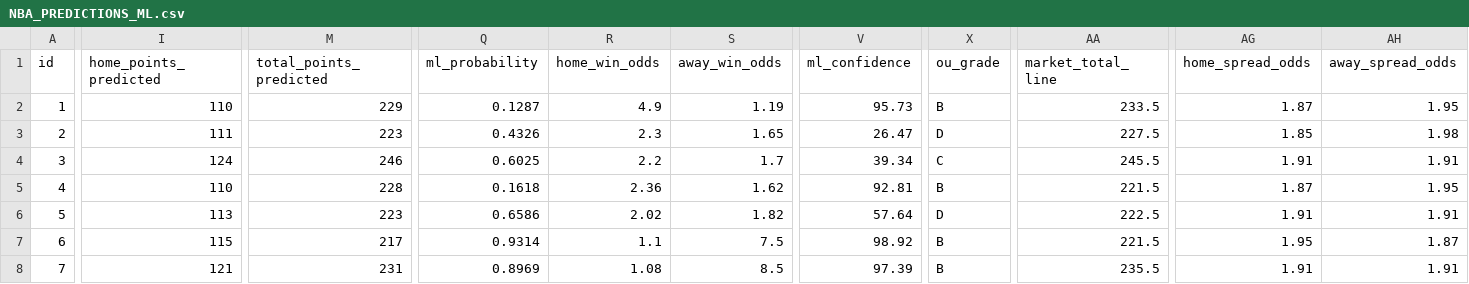
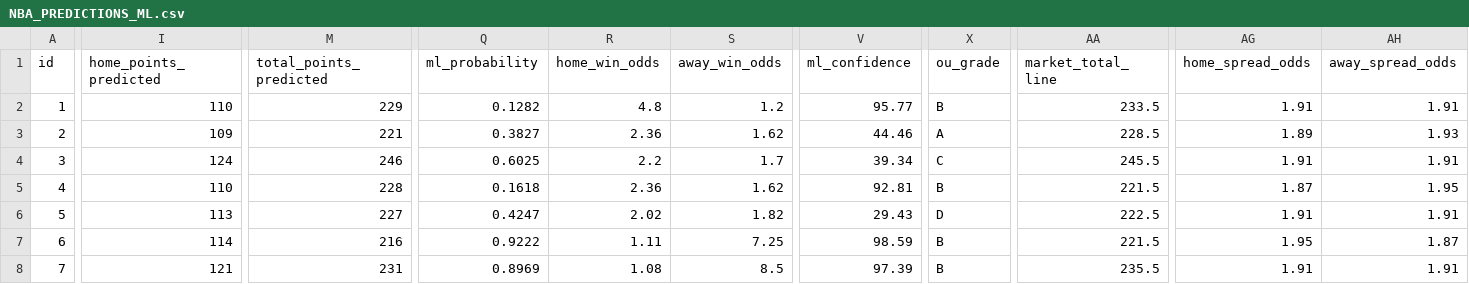
Before and after one commit to iampreetdave-work/basketball-NBA, a CSV file: NBA_PREDICTIONS_ML.csv, drawn as a sheet; only a part is shown, gaps mark what is left out; the diff covers the shown part only; the diff names each change by its address in the sheet, - before the commit and + after, or states it on an @@ line.

```diff
--- a/NBA_PREDICTIONS_ML.csv
+++ b/NBA_PREDICTIONS_ML.csv
-Q2 (ml_probability): 0.1287
+Q2 (ml_probability): 0.1282
-R2 (home_win_odds): 4.9
+R2 (home_win_odds): 4.8
-S2 (away_win_odds): 1.19
+S2 (away_win_odds): 1.2
-V2 (ml_confidence): 95.73
+V2 (ml_confidence): 95.77
-AG2 (home_spread_odds): 1.87
+AG2 (home_spread_odds): 1.91
-AH2 (away_spread_odds): 1.95
+AH2 (away_spread_odds): 1.91
-I3 (home_points_predicted): 111
+I3 (home_points_predicted): 109
-M3 (total_points_predicted): 223
+M3 (total_points_predicted): 221
-Q3 (ml_probability): 0.4326
+Q3 (ml_probability): 0.3827
-R3 (home_win_odds): 2.3
+R3 (home_win_odds): 2.36
-S3 (away_win_odds): 1.65
+S3 (away_win_odds): 1.62
-V3 (ml_confidence): 26.47
+V3 (ml_confidence): 44.46
-X3 (ou_grade): D
+X3 (ou_grade): A
-AA3 (market_total_line): 227.5
+AA3 (market_total_line): 228.5
-AG3 (home_spread_odds): 1.85
+AG3 (home_spread_odds): 1.89
-AH3 (away_spread_odds): 1.98
+AH3 (away_spread_odds): 1.93
-M6 (total_points_predicted): 223
+M6 (total_points_predicted): 227
-Q6 (ml_probability): 0.6586
+Q6 (ml_probability): 0.4247
-V6 (ml_confidence): 57.64
+V6 (ml_confidence): 29.43
-I7 (home_points_predicted): 115
+I7 (home_points_predicted): 114
-M7 (total_points_predicted): 217
+M7 (total_points_predicted): 216
-Q7 (ml_probability): 0.9314
+Q7 (ml_probability): 0.9222
-R7 (home_win_odds): 1.1
+R7 (home_win_odds): 1.11
-S7 (away_win_odds): 7.5
+S7 (away_win_odds): 7.25
-V7 (ml_confidence): 98.92
+V7 (ml_confidence): 98.59
```
Also changed, not shown: 17 edited cells elsewhere in this file, Future.csv, nba_prematch_features.csv, 1 other file.
